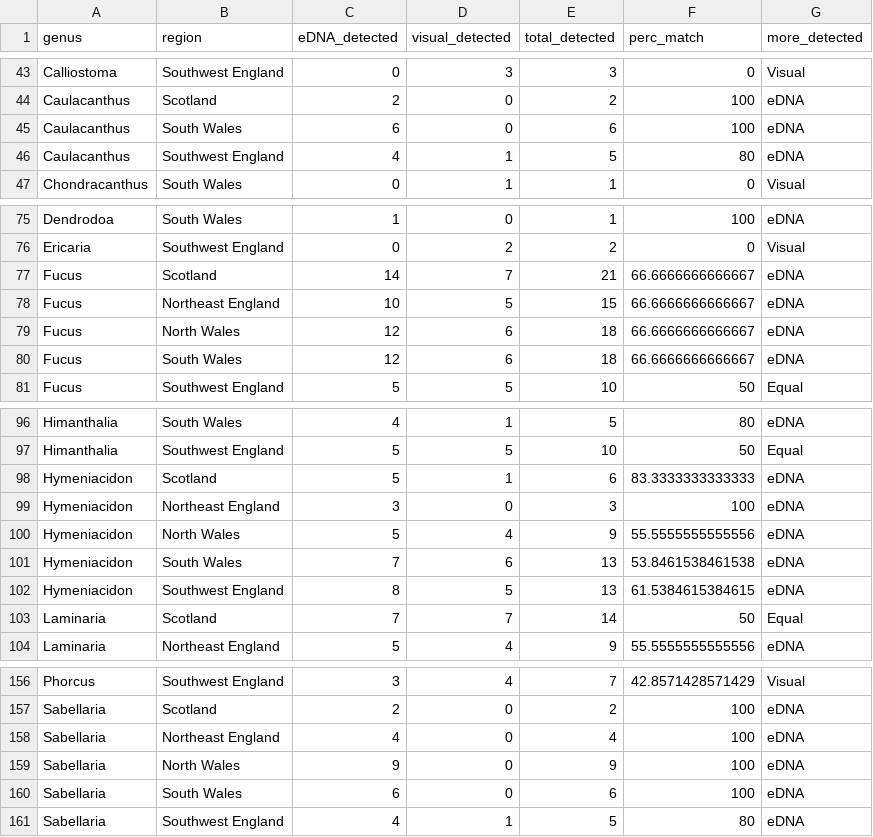
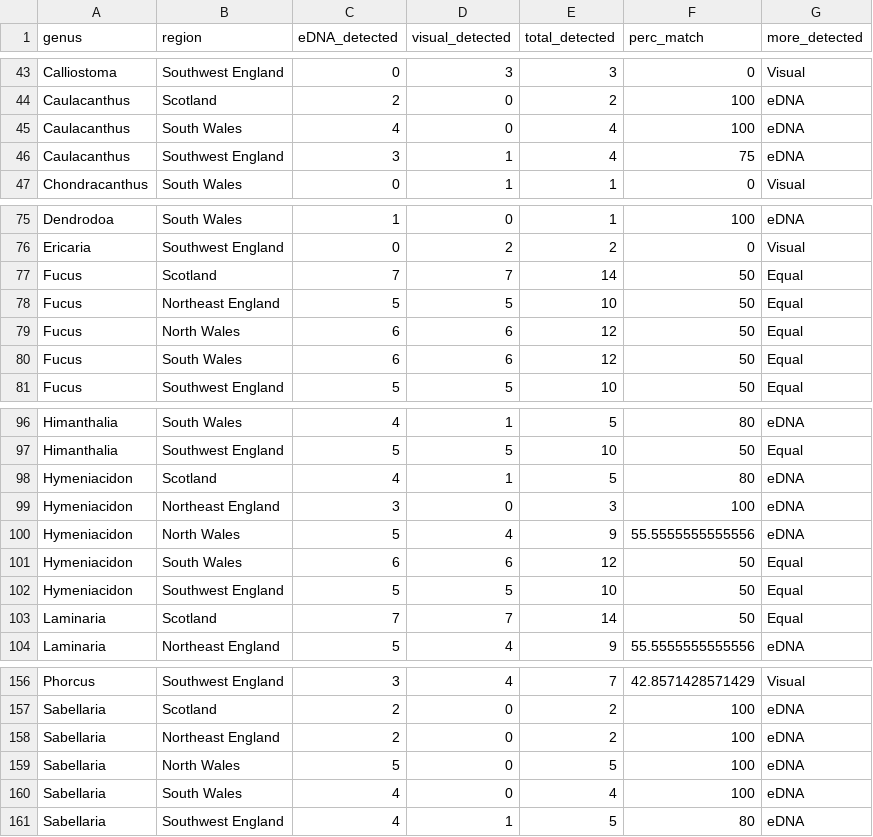
Before and after one commit to dinaleighsimons/intertidal-eDNA-comparison-analyses, a CSV file: Processed_Data/percentage_match_genus.csv, drawn as a sheet; only a part is shown, gaps mark what is left out; the diff covers the shown part only.

```diff
--- a/Processed_Data/percentage_match_genus.csv
+++ b/Processed_Data/percentage_match_genus.csv
@@ -44,4 +44,4 @@
 "Caulacanthus","Scotland",2,0,2,100,"eDNA"
-"Caulacanthus","South Wales",6,0,6,100,"eDNA"
-"Caulacanthus","Southwest England",4,1,5,80,"eDNA"
+"Caulacanthus","South Wales",4,0,4,100,"eDNA"
+"Caulacanthus","Southwest England",3,1,4,75,"eDNA"
 "Chondracanthus","South Wales",0,1,1,0,"Visual"
@@ -76,6 +76,6 @@
 "Ericaria","Southwest England",0,2,2,0,"Visual"
-"Fucus","Scotland",14,7,21,66.6666666666667,"eDNA"
-"Fucus","Northeast England",10,5,15,66.6666666666667,"eDNA"
-"Fucus","North Wales",12,6,18,66.6666666666667,"eDNA"
-"Fucus","South Wales",12,6,18,66.6666666666667,"eDNA"
+"Fucus","Scotland",7,7,14,50,"Equal"
+"Fucus","Northeast England",5,5,10,50,"Equal"
+"Fucus","North Wales",6,6,12,50,"Equal"
+"Fucus","South Wales",6,6,12,50,"Equal"
 "Fucus","Southwest England",5,5,10,50,"Equal"
@@ -97,7 +97,7 @@
 "Himanthalia","Southwest England",5,5,10,50,"Equal"
-"Hymeniacidon","Scotland",5,1,6,83.3333333333333,"eDNA"
+"Hymeniacidon","Scotland",4,1,5,80,"eDNA"
 "Hymeniacidon","Northeast England",3,0,3,100,"eDNA"
 "Hymeniacidon","North Wales",5,4,9,55.5555555555556,"eDNA"
-"Hymeniacidon","South Wales",7,6,13,53.8461538461538,"eDNA"
-"Hymeniacidon","Southwest England",8,5,13,61.5384615384615,"eDNA"
+"Hymeniacidon","South Wales",6,6,12,50,"Equal"
+"Hymeniacidon","Southwest England",5,5,10,50,"Equal"
 "Laminaria","Scotland",7,7,14,50,"Equal"
@@ -157,5 +157,5 @@
 "Sabellaria","Scotland",2,0,2,100,"eDNA"
-"Sabellaria","Northeast England",4,0,4,100,"eDNA"
-"Sabellaria","North Wales",9,0,9,100,"eDNA"
-"Sabellaria","South Wales",6,0,6,100,"eDNA"
+"Sabellaria","Northeast England",2,0,2,100,"eDNA"
+"Sabellaria","North Wales",5,0,5,100,"eDNA"
+"Sabellaria","South Wales",4,0,4,100,"eDNA"
 "Sabellaria","Southwest England",4,1,5,80,"eDNA"
```
Also changed, not shown: 34 edited cells elsewhere in this file, Processed_Data/percentage_match_family.csv, Processed_Data/percentage_match_family_no_region.csv, 3 other files.
